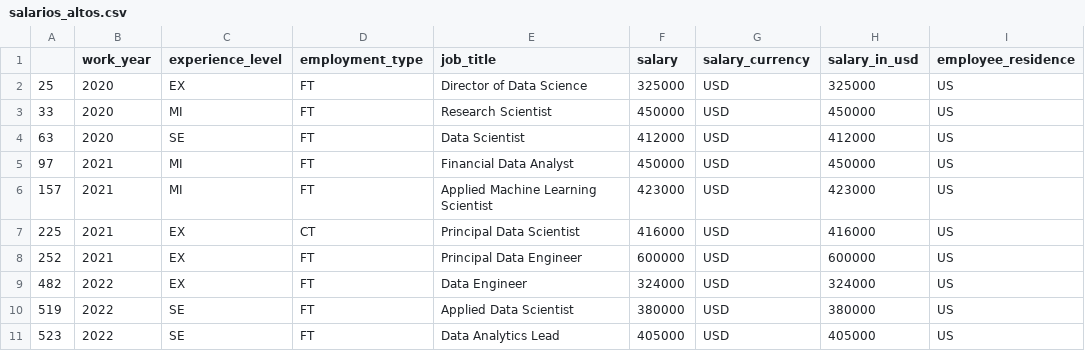
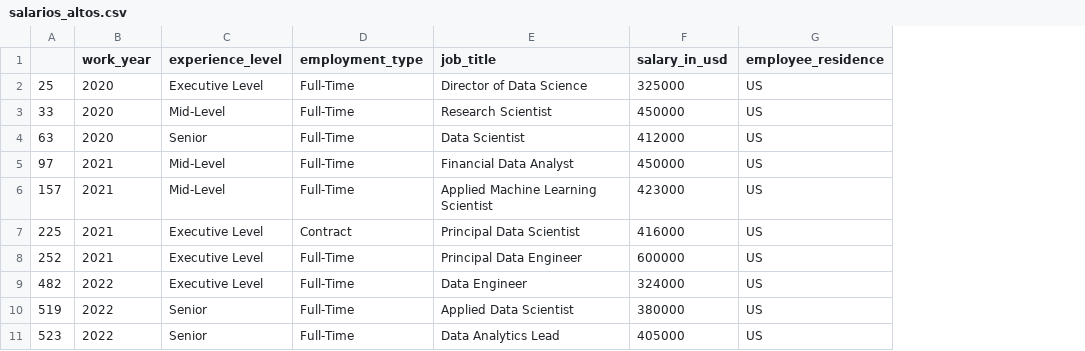
Before and after one commit to Adalab/DA-promo-b-modulo-3-sprint-1-Paula-Yadira, a CSV file: datos/salarios_altos.csv, drawn as a sheet; only a part is shown; the diff names each change by its address in the sheet, - before the commit and + after, or states it on an @@ line.

```diff
--- a/datos/salarios_altos.csv
+++ b/datos/salarios_altos.csv
-column F (salary), rows 2-11: 325000 | 450000 | 412000 | 450000 | 423000 | 416000 | 600000 | 324000 | 380000 | 405000
-column G (salary_currency), rows 2-11: all USD
-C2 (experience_level): EX
+C2 (experience_level): Executive Level
-D2:D6 (employment_type): FT
+D2:D6 (employment_type): Full-Time
-C3 (experience_level): MI
+C3 (experience_level): Mid-Level
-C4 (experience_level): SE
+C4 (experience_level): Senior
-C5:C6 (experience_level): MI
+C5:C6 (experience_level): Mid-Level
-C7:C9 (experience_level): EX
+C7:C9 (experience_level): Executive Level
-D7 (employment_type): CT
+D7 (employment_type): Contract
-D8:D11 (employment_type): FT
+D8:D11 (employment_type): Full-Time
-C10:C11 (experience_level): SE
+C10:C11 (experience_level): Senior
```
Also changed, not shown: datos/salarios_bajos.csv, 9 other files.
